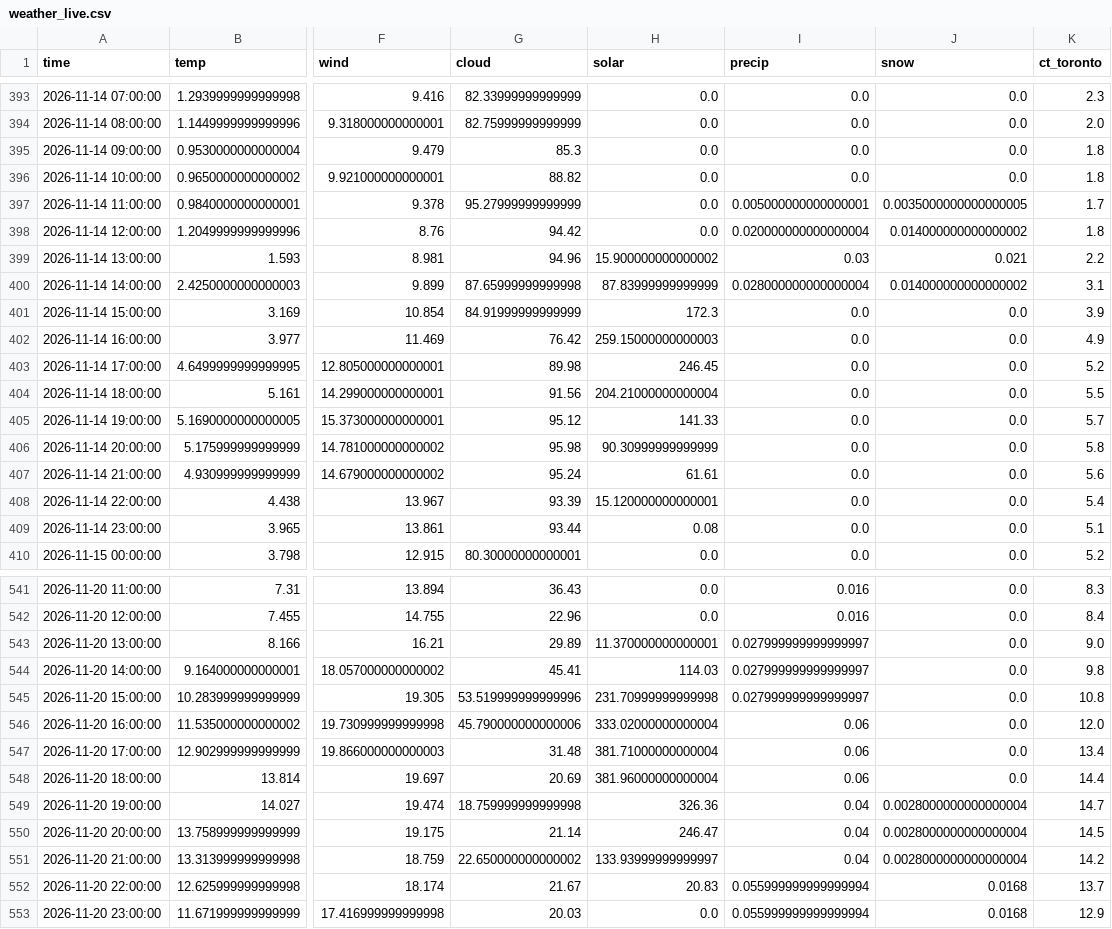
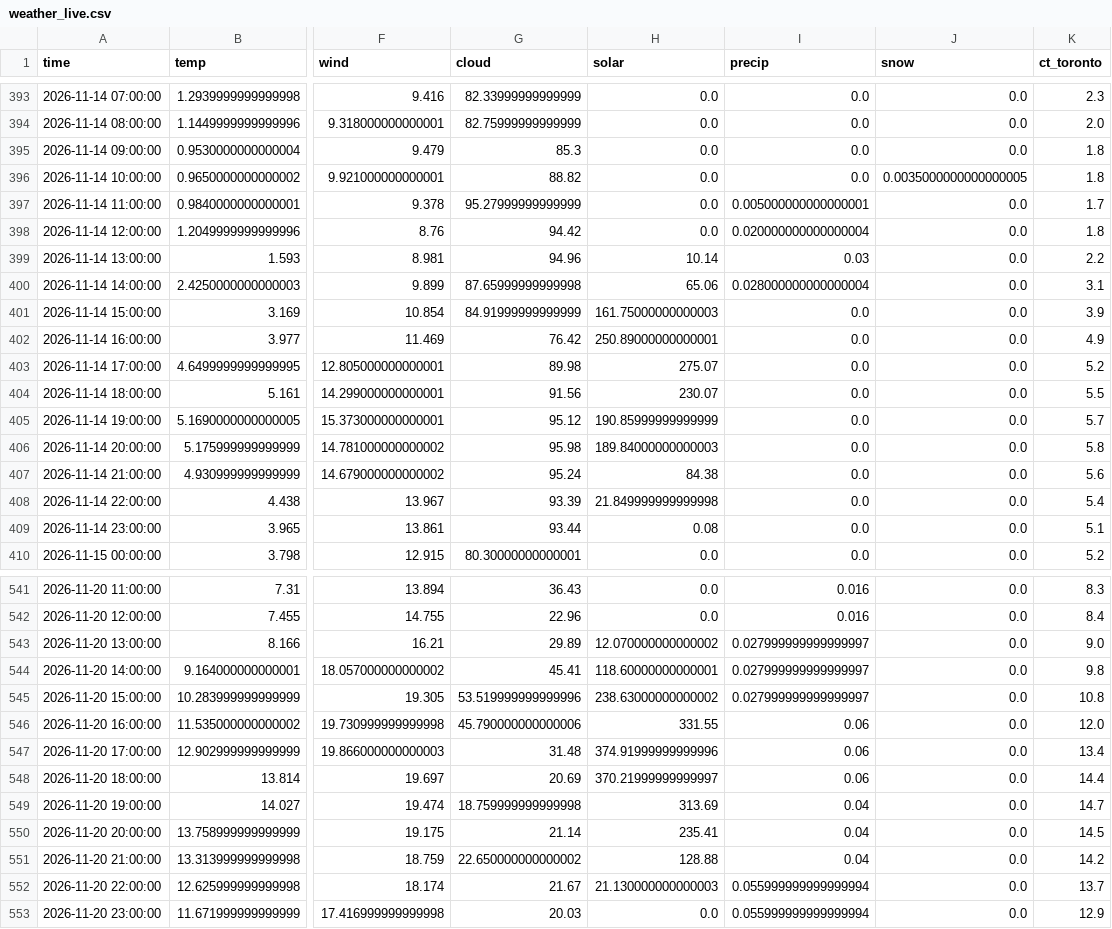
Before and after one commit to RandumPerson314/ontario-demand, a CSV file: data/weather_live.csv, drawn as a sheet; only a part is shown, gaps mark what is left out; the diff covers the shown part only; the diff names each change by its address in the sheet, - before the commit and + after, or states it on an @@ line.

```diff
--- a/data/weather_live.csv
+++ b/data/weather_live.csv
-J396 (snow): 0.0
+J396 (snow): 0.0035000000000000005
-J397 (snow): 0.0035000000000000005
+J397 (snow): 0.0
-J398 (snow): 0.014000000000000002
+J398 (snow): 0.0
-H399 (solar): 15.900000000000002
+H399 (solar): 10.14
-J399 (snow): 0.021
+J399 (snow): 0.0
-H400 (solar): 87.83999999999999
+H400 (solar): 65.06
-J400 (snow): 0.014000000000000002
+J400 (snow): 0.0
-H401 (solar): 172.3
+H401 (solar): 161.75000000000003
-H402 (solar): 259.15000000000003
+H402 (solar): 250.89000000000001
-H403 (solar): 246.45
+H403 (solar): 275.07
-H404 (solar): 204.21000000000004
+H404 (solar): 230.07
-H405 (solar): 141.33
+H405 (solar): 190.85999999999999
-H406 (solar): 90.30999999999999
+H406 (solar): 189.84000000000003
-H407 (solar): 61.61
+H407 (solar): 84.38
-H408 (solar): 15.120000000000001
+H408 (solar): 21.849999999999998
-H543 (solar): 11.370000000000001
+H543 (solar): 12.070000000000002
-H544 (solar): 114.03
+H544 (solar): 118.60000000000001
-H545 (solar): 231.70999999999998
+H545 (solar): 238.63000000000002
-H546 (solar): 333.02000000000004
+H546 (solar): 331.55
-H547 (solar): 381.71000000000004
+H547 (solar): 374.91999999999996
-H548 (solar): 381.96000000000004
+H548 (solar): 370.21999999999997
-H549 (solar): 326.36
+H549 (solar): 313.69
-J549:J551 (snow): 0.0028000000000000004
+J549:J551 (snow): 0.0
-H550 (solar): 246.47
+H550 (solar): 235.41
-H551 (solar): 133.93999999999997
+H551 (solar): 128.88
-H552 (solar): 20.83
+H552 (solar): 21.130000000000003
-J552:J553 (snow): 0.0168
+J552:J553 (snow): 0.0
```
Also changed, not shown: 50 edited cells elsewhere in this file, 1 other file.
